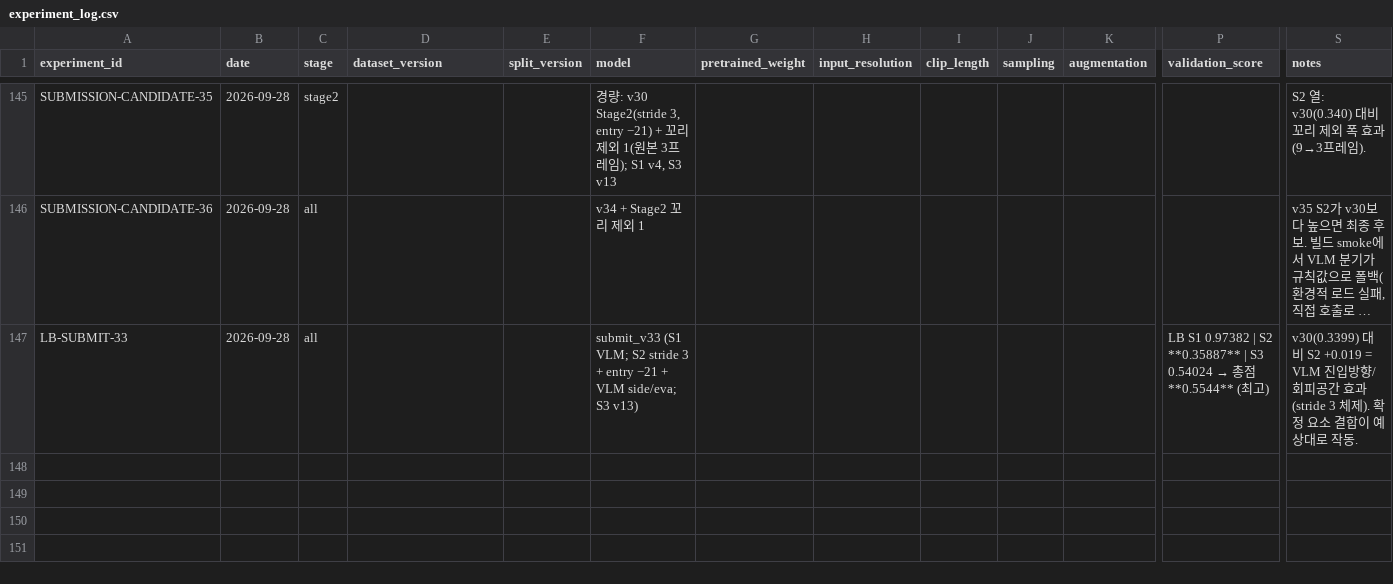
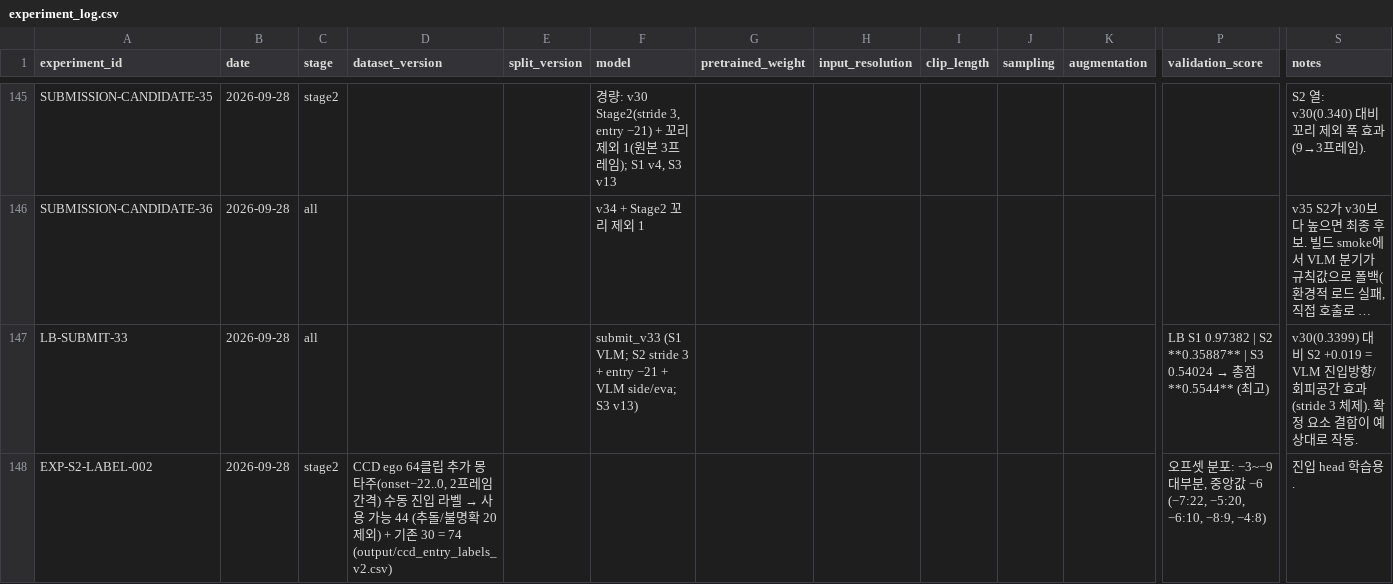
Before and after one commit to yoomstergotcha/blackbox-236753-experiments, a CSV file: experiments/experiment_log.csv, drawn as a sheet; only a part is shown, gaps mark what is left out; long unchanged cells end in …; rows hold the shown columns only; the diff covers the shown part only; the diff names each change by its address in the sheet, - before the commit and + after, or states it on an @@ line.

```diff
--- a/experiments/experiment_log.csv
+++ b/experiments/experiment_log.csv
+row 148: EXP-S2-LABEL-002 | 2026-09-28 | stage2 | CCD ego 64클립 추가 몽타주(onset−22..0, 2프레임 간격) 수동 진입 라벨 → 사용 가능 44 (추돌/불명확 20 제외) + 기존 30 = 74 (output/ccd_entry_labels_v2.csv) |  |  |  |  |  |  |  | 오프셋 분포: −3~−9 대부분, 중앙값 −6 (−7:22, −5:20, −6:10, −8:9, −4:8) | 진입 head 학습용.
```
Also changed, not shown: 1 added row elsewhere in this file, 2 other files.
